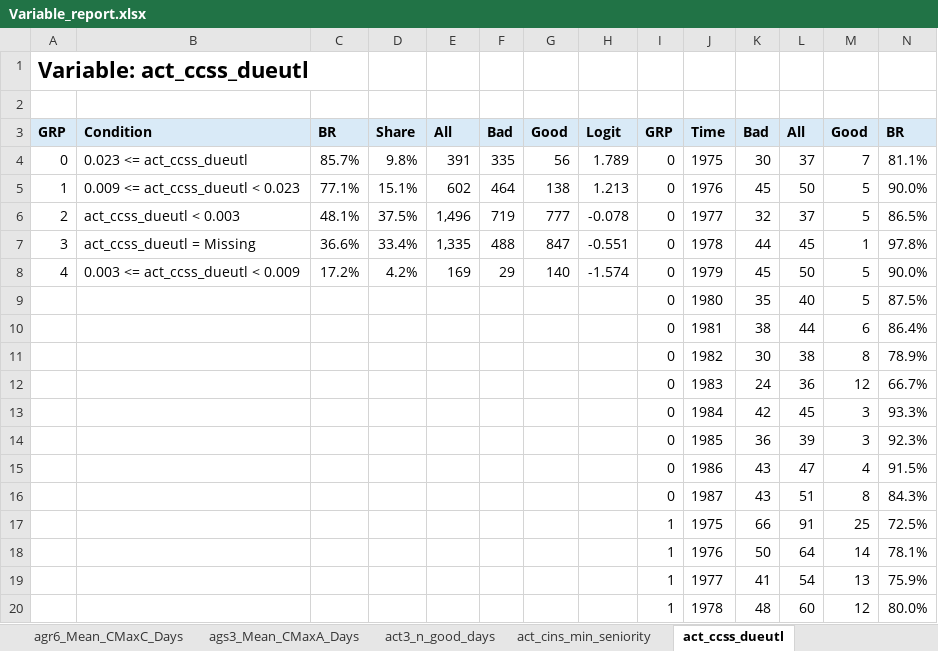
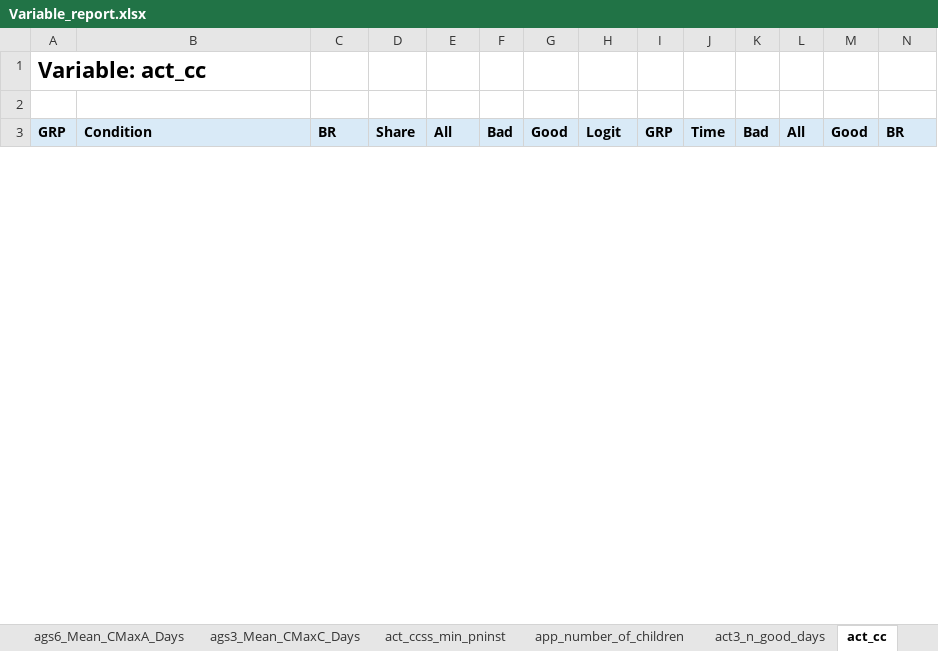
Before and after one commit to 0xMarc0s/credit-scoring, an Excel workbook: outputs/pd_css_cross/Variable_report.xlsx, sheet act_cc, drawn as a sheet; only a part is shown; values as stored, in another font and other column widths than the file's, no borders; charts and pictures not drawn; removed rows and columns are numbered as before the commit, all else as after; rows hold the shown columns only; the diff covers the shown part only; the diff names each change by its address in the sheet, - before the commit and + after, or states it on an @@ line.

```diff
--- a/outputs/pd_css_cross/Variable_report.xlsx (sheet act_cc)
+++ b/outputs/pd_css_cross/Variable_report.xlsx (sheet act_cc)
-sheet tab: act_ccss_dueutl
+sheet tab: act_cc
-sheet tab: agr6_Mean_CMaxC_Days
-sheet tab: ags3_Mean_CMaxA_Days
-sheet tab: act_cins_min_seniority
-A1: Variable: act_ccss_dueutl
+A1: Variable: act_cc
-row 4: 0 | 0.023 <= act_ccss_dueutl | 85.7% | 9.8% | 391 | 335 | 56 | 1.789 | 0 | 1975 | 30 | 37 | 7 | 81.1%
-row 5: 1 | 0.009 <= act_ccss_dueutl < 0.023 | 77.1% | 15.1% | 602 | 464 | 138 | 1.213 | 0 | 1976 | 45 | 50 | 5 | 90.0%
-row 6: 2 | act_ccss_dueutl < 0.003 | 48.1% | 37.5% | 1,496 | 719 | 777 | -0.078 | 0 | 1977 | 32 | 37 | 5 | 86.5%
-row 7: 3 | act_ccss_dueutl = Missing | 36.6% | 33.4% | 1,335 | 488 | 847 | -0.551 | 0 | 1978 | 44 | 45 | 1 | 97.8%
-row 8: 4 | 0.003 <= act_ccss_dueutl < 0.009 | 17.2% | 4.2% | 169 | 29 | 140 | -1.574 | 0 | 1979 | 45 | 50 | 5 | 90.0%
-row 9:  |  |  |  |  |  |  |  | 0 | 1980 | 35 | 40 | 5 | 87.5%
-row 10:  |  |  |  |  |  |  |  | 0 | 1981 | 38 | 44 | 6 | 86.4%
-row 11:  |  |  |  |  |  |  |  | 0 | 1982 | 30 | 38 | 8 | 78.9%
-row 12:  |  |  |  |  |  |  |  | 0 | 1983 | 24 | 36 | 12 | 66.7%
-row 13:  |  |  |  |  |  |  |  | 0 | 1984 | 42 | 45 | 3 | 93.3%
-row 14:  |  |  |  |  |  |  |  | 0 | 1985 | 36 | 39 | 3 | 92.3%
-row 15:  |  |  |  |  |  |  |  | 0 | 1986 | 43 | 47 | 4 | 91.5%
-row 16:  |  |  |  |  |  |  |  | 0 | 1987 | 43 | 51 | 8 | 84.3%
-row 17:  |  |  |  |  |  |  |  | 1 | 1975 | 66 | 91 | 25 | 72.5%
-row 18:  |  |  |  |  |  |  |  | 1 | 1976 | 50 | 64 | 14 | 78.1%
-row 19:  |  |  |  |  |  |  |  | 1 | 1977 | 41 | 54 | 13 | 75.9%
-row 20:  |  |  |  |  |  |  |  | 1 | 1978 | 48 | 60 | 12 | 80.0%
```
Also changed, not shown: 52 added rows and 48 removed rows elsewhere in this sheet, sheet Variable, sheet agr9_Min_CMaxC_Days, sheet ags6_Mean_CMaxI_Days, sheet ags12_Min_CMaxI_Days, sheet ags3_Mean_CMaxC_Days, sheet act_cins_min_pninst, 23 more sheets, other sheet tabs, charts or pictures, outputs/pd_css_cross/Big_scorecard.xlsx, outputs/pd_css_cross/Gini_vars.xlsx, 36 other files.
